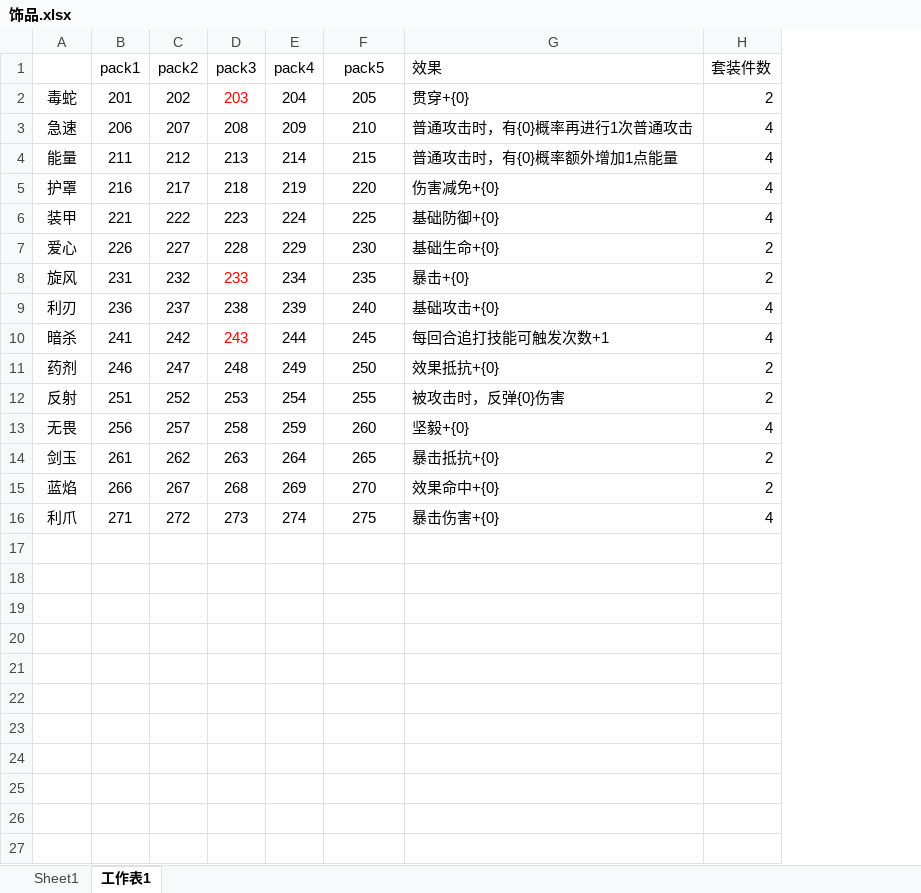
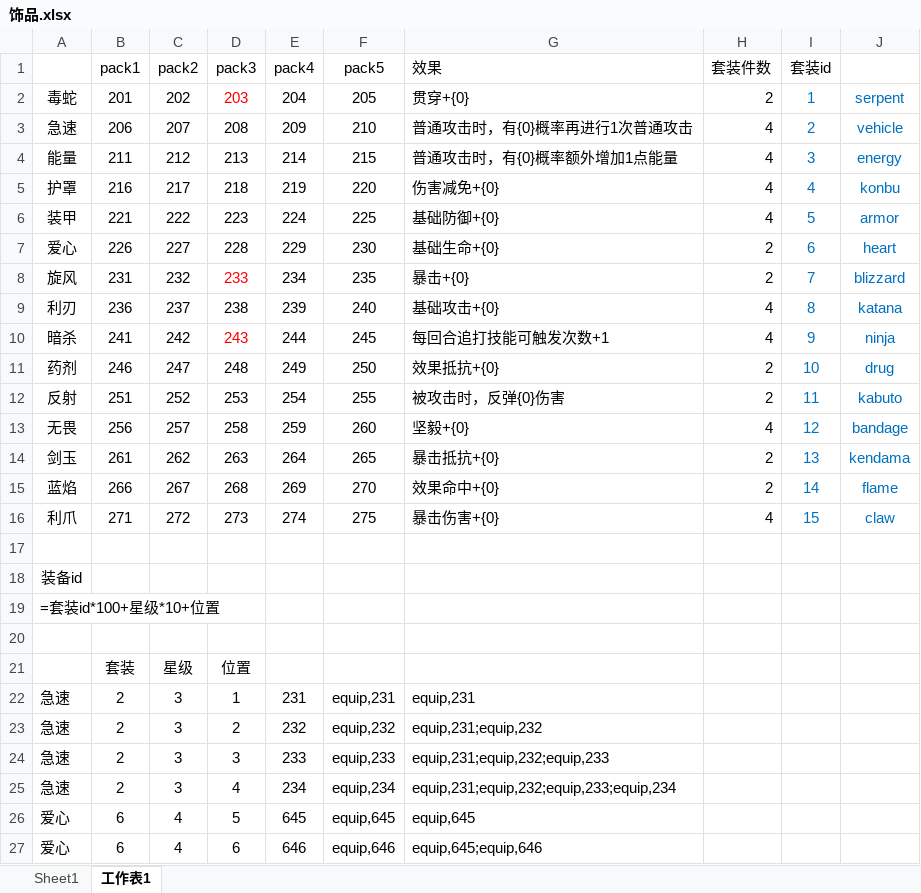
Before and after one commit to lengye49/OPM_Excel, an Excel workbook: OPM经济数值/饰品.xlsx, sheet 工作表1, drawn as a sheet; values as stored, in another font and other column widths than the file's, no borders; the diff names each change by its address in the sheet, - before the commit and + after, or states it on an @@ line.

```diff
--- a/OPM经济数值/饰品.xlsx (sheet 工作表1)
+++ b/OPM经济数值/饰品.xlsx (sheet 工作表1)
+column I (套装id), rows 2-16: 1 | 2 | 3 | 4 | 5 | 6 | 7 | 8 | 9 | 10 | 11 | 12 | 13 | 14 | 15
+column J, rows 2-16: serpent | vehicle | energy | konbu | armor | heart | blizzard | katana | ninja | drug | kabuto | bandage | kendama | flame | claw
+row 17: (empty)
+row 18: 装备id
+row 19: =套装id*100+星级*10+位置
+row 20: (empty)
+row 21:  | 套装 | 星级 | 位置
+row 22: 急速 | 2 | 3 | 1 | 231 | equip,231 | equip,231
+row 23: 急速 | 2 | 3 | 2 | 232 | equip,232 | equip,231;equip,232
+row 24: 急速 | 2 | 3 | 3 | 233 | equip,233 | equip,231;equip,232;equip,233
+row 25: 急速 | 2 | 3 | 4 | 234 | equip,234 | equip,231;equip,232;equip,233;equip,234
+row 26: 爱心 | 6 | 4 | 5 | 645 | equip,645 | equip,645
+row 27: 爱心 | 6 | 4 | 6 | 646 | equip,646 | equip,645;equip,646
```
Also changed, not shown: OPM经济数值/活动_5_巨人Boss.xlsx, 1 other file.
